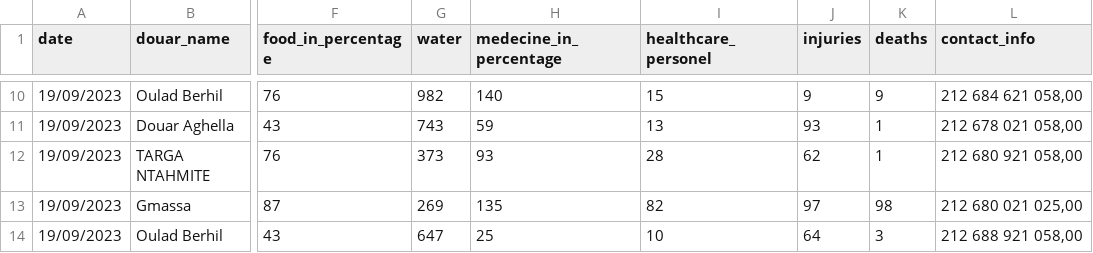
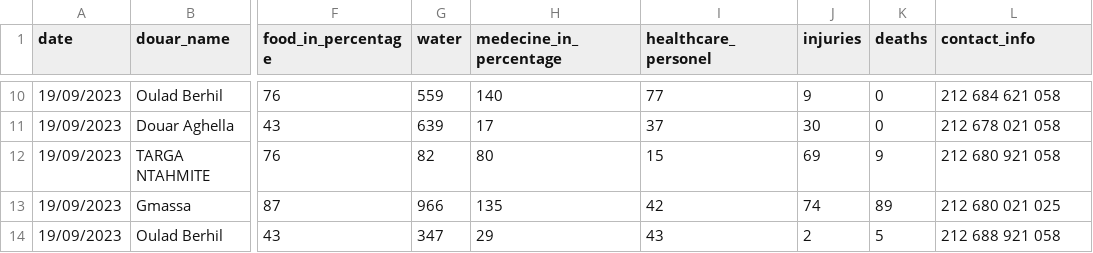
Before and after one commit to Hamagistral/KhaimaAI, a CSV file: streamlit/data/KhaimaAI - AllDouars.csv, drawn as a sheet; only a part is shown, gaps mark what is left out; the diff covers the shown part only; the diff names each change by its address in the sheet, - before the commit and + after, or states it on an @@ line.

```diff
--- a/streamlit/data/KhaimaAI - AllDouars.csv
+++ b/streamlit/data/KhaimaAI - AllDouars.csv
-G10 (water): 982
+G10 (water): 559
-I10 (healthcare_personel): 15
+I10 (healthcare_personel): 77
-K10 (deaths): 9
+K10 (deaths): 0
-L10 (contact_info): 212 684 621 058,00
+L10 (contact_info): 212 684 621 058
-G11 (water): 743
+G11 (water): 639
-H11 (medecine_in_percentage): 59
+H11 (medecine_in_percentage): 17
-I11 (healthcare_personel): 13
+I11 (healthcare_personel): 37
-J11 (injuries): 93
+J11 (injuries): 30
-K11 (deaths): 1
+K11 (deaths): 0
-L11 (contact_info): 212 678 021 058,00
+L11 (contact_info): 212 678 021 058
-G12 (water): 373
+G12 (water): 82
-H12 (medecine_in_percentage): 93
+H12 (medecine_in_percentage): 80
-I12 (healthcare_personel): 28
+I12 (healthcare_personel): 15
-J12 (injuries): 62
+J12 (injuries): 69
-K12 (deaths): 1
+K12 (deaths): 9
-L12 (contact_info): 212 680 921 058,00
+L12 (contact_info): 212 680 921 058
-G13 (water): 269
+G13 (water): 966
-I13 (healthcare_personel): 82
+I13 (healthcare_personel): 42
-J13 (injuries): 97
+J13 (injuries): 74
-K13 (deaths): 98
+K13 (deaths): 89
-L13 (contact_info): 212 680 021 025,00
+L13 (contact_info): 212 680 021 025
-G14 (water): 647
+G14 (water): 347
-H14 (medecine_in_percentage): 25
+H14 (medecine_in_percentage): 29
-I14 (healthcare_personel): 10
+I14 (healthcare_personel): 43
-J14 (injuries): 64
+J14 (injuries): 2
-K14 (deaths): 3
+K14 (deaths): 5
-L14 (contact_info): 212 688 921 058,00
+L14 (contact_info): 212 688 921 058
```
Also changed, not shown: 125 edited cells elsewhere in this file, 2 other files.
